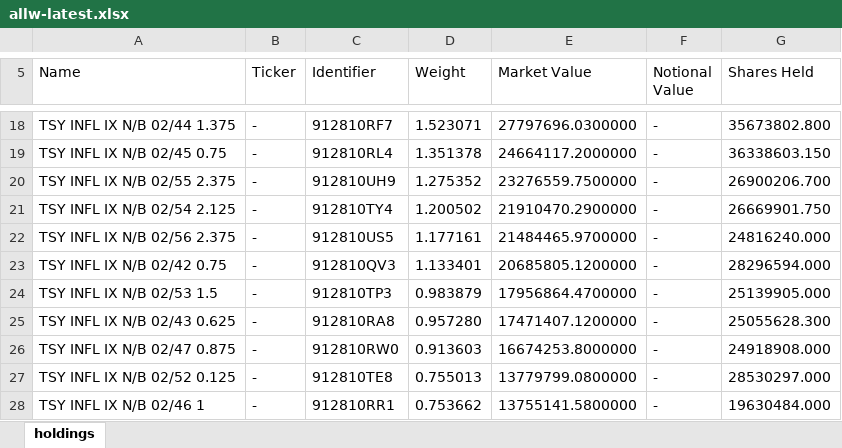
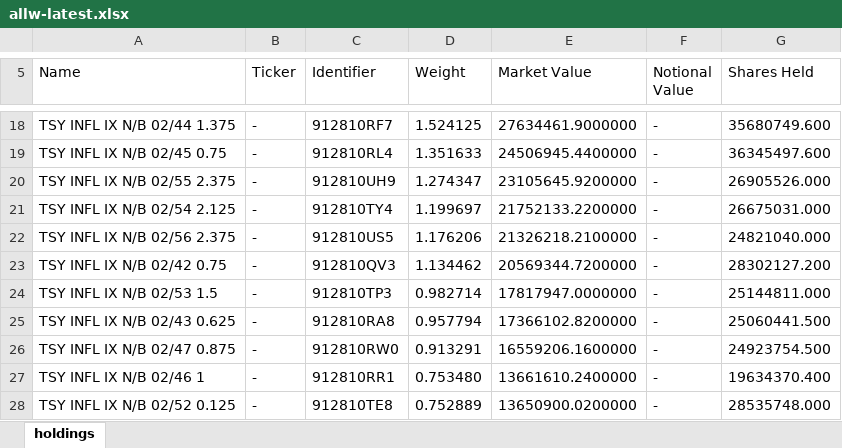
Before and after one commit to stahlan/allw-holdings-mirror, an Excel workbook: latest/allw-latest.xlsx, sheet holdings, drawn as a sheet; only a part is shown, gaps mark what is left out; values as stored, in another font and other column widths than the file's, no borders; removed rows and columns are numbered as before the commit, all else as after; the diff covers the shown part only; the diff names each change by its address in the sheet, - before the commit and + after, or states it on an @@ line.

```diff
--- a/latest/allw-latest.xlsx (sheet holdings)
+++ b/latest/allw-latest.xlsx (sheet holdings)
-D18 (Weight): 1.523071
+D18 (Weight): 1.524125
-E18 (Market Value): 27797696.0300000
+E18 (Market Value): 27634461.9000000
-G18 (Shares Held): 35673802.800
+G18 (Shares Held): 35680749.600
-D19 (Weight): 1.351378
+D19 (Weight): 1.351633
-E19 (Market Value): 24664117.2000000
+E19 (Market Value): 24506945.4400000
-G19 (Shares Held): 36338603.150
+G19 (Shares Held): 36345497.600
-D20 (Weight): 1.275352
+D20 (Weight): 1.274347
-E20 (Market Value): 23276559.7500000
+E20 (Market Value): 23105645.9200000
-G20 (Shares Held): 26900206.700
+G20 (Shares Held): 26905526.000
-D21 (Weight): 1.200502
+D21 (Weight): 1.199697
-E21 (Market Value): 21910470.2900000
+E21 (Market Value): 21752133.2200000
-G21 (Shares Held): 26669901.750
+G21 (Shares Held): 26675031.000
-D22 (Weight): 1.177161
+D22 (Weight): 1.176206
-E22 (Market Value): 21484465.9700000
+E22 (Market Value): 21326218.2100000
-G22 (Shares Held): 24816240.000
+G22 (Shares Held): 24821040.000
-D23 (Weight): 1.133401
+D23 (Weight): 1.134462
-E23 (Market Value): 20685805.1200000
+E23 (Market Value): 20569344.7200000
-G23 (Shares Held): 28296594.000
+G23 (Shares Held): 28302127.200
-D24 (Weight): 0.983879
+D24 (Weight): 0.982714
-E24 (Market Value): 17956864.4700000
+E24 (Market Value): 17817947.0000000
-G24 (Shares Held): 25139905.000
+G24 (Shares Held): 25144811.000
-D25 (Weight): 0.957280
+D25 (Weight): 0.957794
-E25 (Market Value): 17471407.1200000
+E25 (Market Value): 17366102.8200000
-G25 (Shares Held): 25055628.300
+G25 (Shares Held): 25060441.500
-D26 (Weight): 0.913603
+D26 (Weight): 0.913291
-E26 (Market Value): 16674253.8000000
+E26 (Market Value): 16559206.1600000
-G26 (Shares Held): 24918908.000
+G26 (Shares Held): 24923754.500
-row 27: TSY INFL IX N/B 02/52 0.125 | - | 912810TE8 | 0.755013 | 13779799.0800000 | - | 28530297.000
-D27 (Weight): 0.753662
+D27 (Weight): 0.753480
-E27 (Market Value): 13755141.5800000
+E27 (Market Value): 13661610.2400000
-G27 (Shares Held): 19630484.000
+G27 (Shares Held): 19634370.400
+row 28: TSY INFL IX N/B 02/52 0.125 | - | 912810TE8 | 0.752889 | 13650900.0200000 | - | 28535748.000
```
Also changed, not shown: 7 added rows, 7 removed rows and 71 edited cells elsewhere in this sheet, 2 other files.
